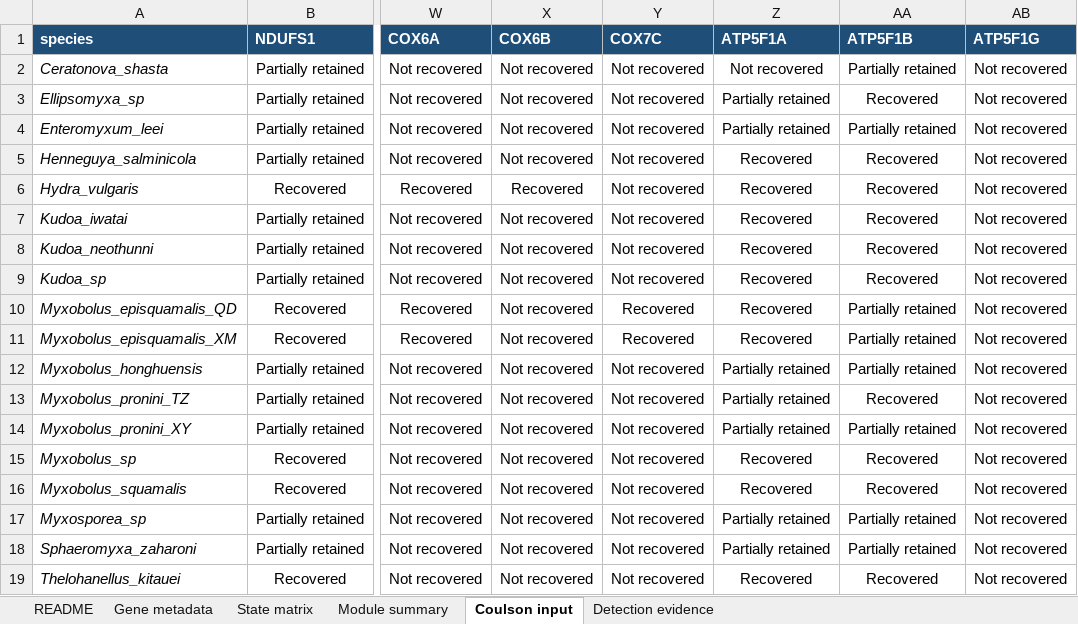
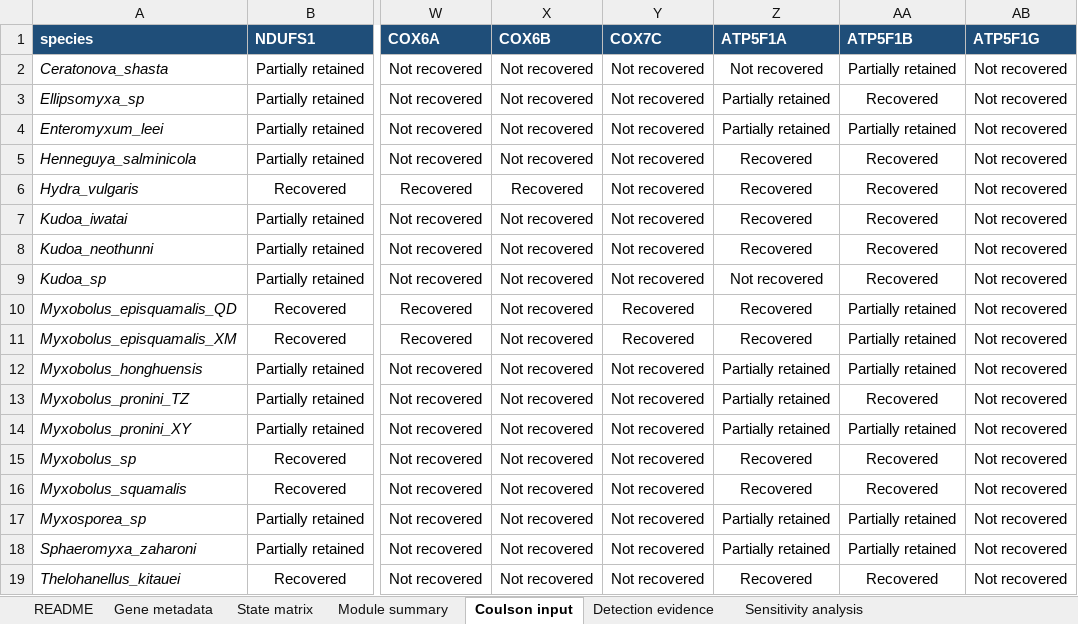
Before and after one commit to boli-research/myxozoa-reproducibility, an Excel workbook: supplementary/tables/Table_S3.xlsx, sheet Coulson input, drawn as a sheet; only a part is shown, gaps mark what is left out; values as stored, in another font and other column widths than the file's, no borders; the diff names each change by its address in the sheet, - before the commit and + after, or states it on an @@ line.

Commit message:
Update Table S3: ATP5F1A reclassification note for Kudoa sp and sensitivity analysis sheet

```diff
--- a/supplementary/tables/Table_S3.xlsx (sheet Coulson input)
+++ b/supplementary/tables/Table_S3.xlsx (sheet Coulson input)
+sheet tab: Sensitivity analysis
-Z9 (ATP5F1A): Recovered
+Z9 (ATP5F1A): Not recovered
```
Also changed, not shown: sheet Detection evidence, sheet README, sheet Module summary, sheet State matrix.
